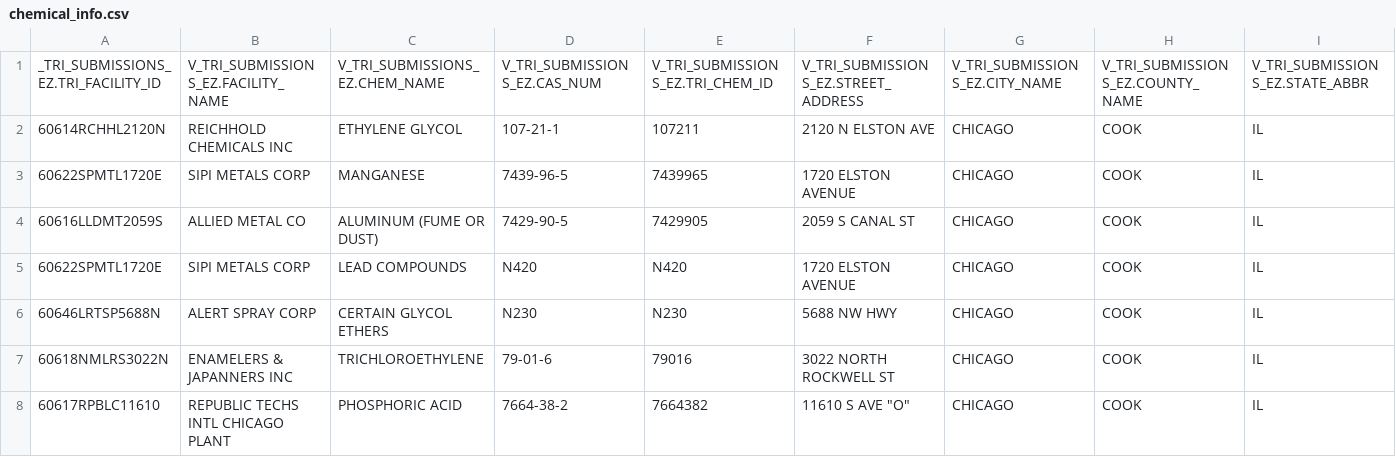
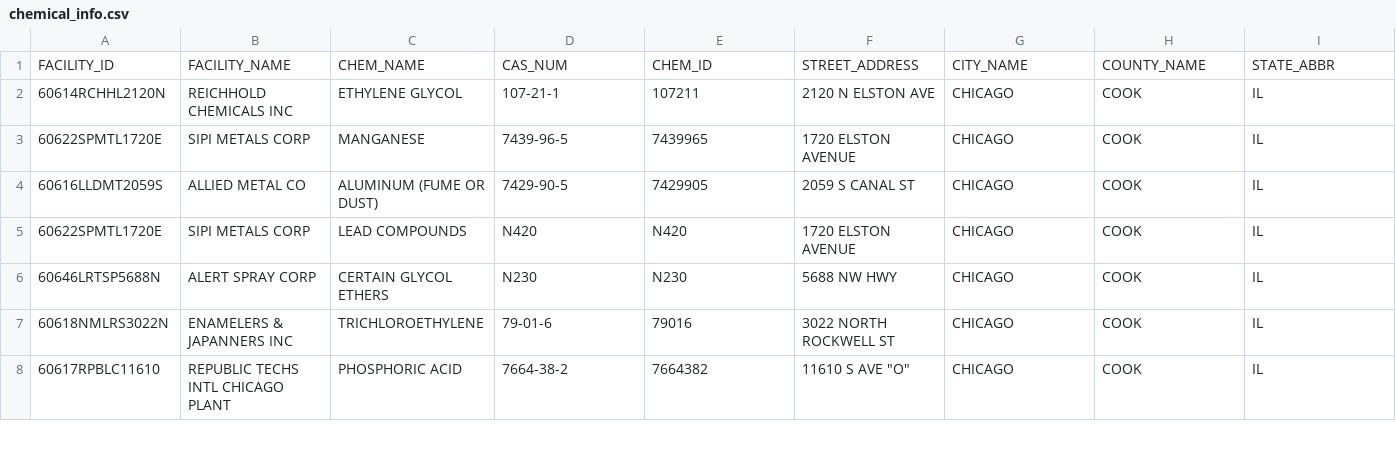
Before and after one commit to mikeweissbluth/Project-Two, a CSV file: data/chemical_info.csv, drawn as a sheet; only a part is shown; removed rows and columns are numbered as before the commit, all else as after; rows hold the shown columns only; the diff names each change by its address in the sheet, - before the commit and + after, or states it on an @@ line.

```diff
--- a/data/chemical_info.csv
+++ b/data/chemical_info.csv
-row 1: _TRI_SUBMISSIONS_EZ.TRI_FACILITY_ID | V_TRI_SUBMISSIONS_EZ.FACILITY_NAME | V_TRI_SUBMISSIONS_EZ.CHEM_NAME | V_TRI_SUBMISSIONS_EZ.CAS_NUM | V_TRI_SUBMISSIONS_EZ.TRI_CHEM_ID | V_TRI_SUBMISSIONS_EZ.STREET_ADDRESS | V_TRI_SUBMISSIONS_EZ.CITY_NAME | V_TRI_SUBMISSIONS_EZ.COUNTY_NAME | V_TRI_SUBMISSIONS_EZ.STATE_ABBR
+row 1: FACILITY_ID | FACILITY_NAME | CHEM_NAME | CAS_NUM | CHEM_ID | STREET_ADDRESS | CITY_NAME | COUNTY_NAME | STATE_ABBR
```
Also changed, not shown: 3 other files.
